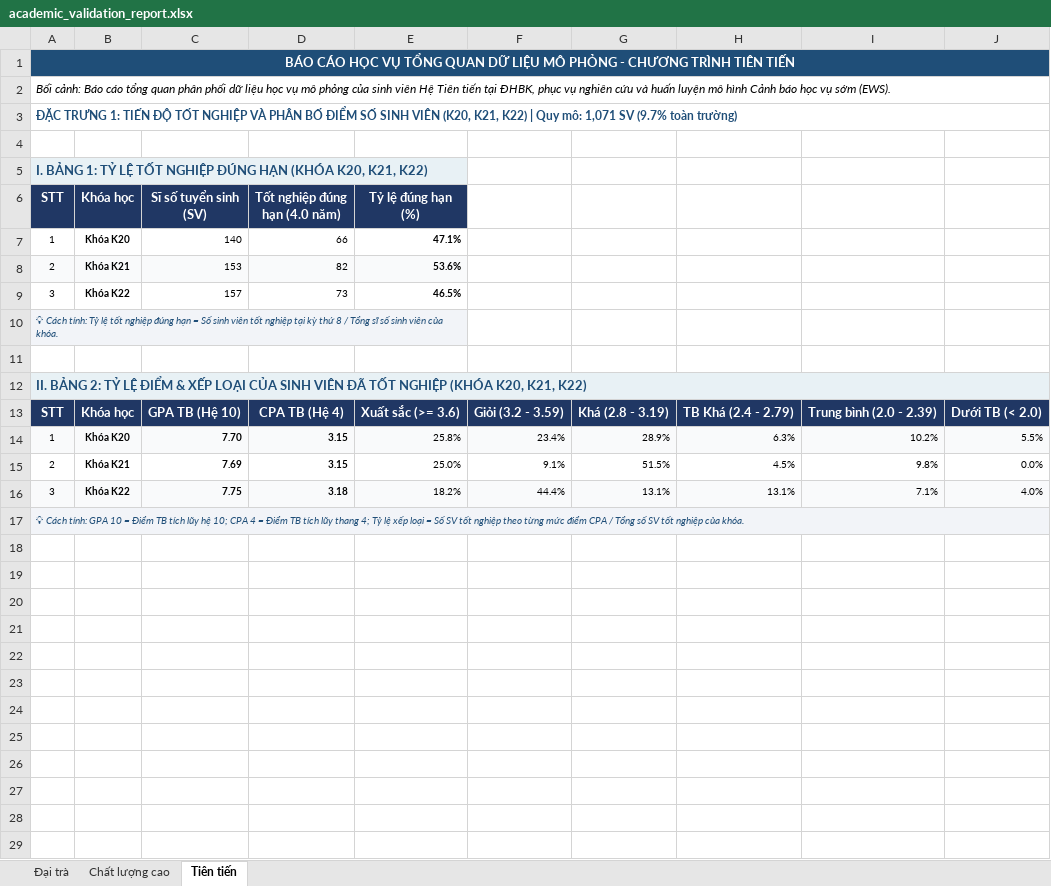
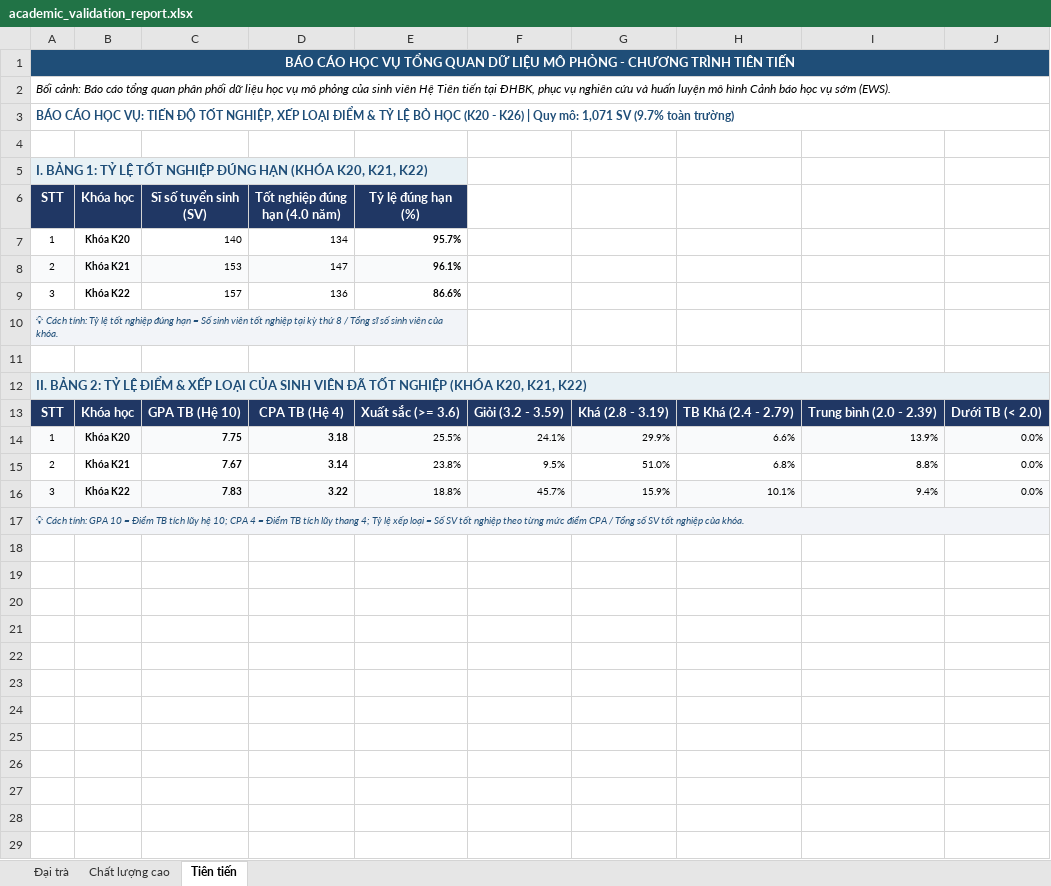
Before and after one commit to dacn-risk-prediction/synthetic-data, an Excel workbook: synthetic_data/academic_validation_report.xlsx, sheet Tiên tiến, drawn as a sheet; only a part is shown; values as stored, in another font and other column widths than the file's, no borders; charts and pictures not drawn; removed rows and columns are numbered as before the commit, all else as after; the diff covers the shown part only; the diff names each change by its address in the sheet, - before the commit and + after, or states it on an @@ line.

```diff
--- a/synthetic_data/academic_validation_report.xlsx (sheet Tiên tiến)
+++ b/synthetic_data/academic_validation_report.xlsx (sheet Tiên tiến)
-A3 (STT): ĐẶC TRƯNG 1: TIẾN ĐỘ TỐT NGHIỆP VÀ PHÂN BỐ ĐIỂM SỐ SINH VIÊN (K20, K21, K22) | Quy…
+A3 (STT): BÁO CÁO HỌC VỤ: TIẾN ĐỘ TỐT NGHIỆP, XẾP LOẠI ĐIỂM & TỶ LỆ BỎ HỌC (K20 - K26) | Quy…
-D7 (Tốt nghiệp đúng hạn (4.0 năm)): 66
+D7 (Tốt nghiệp đúng hạn (4.0 năm)): 134
-E7 (Tỷ lệ đúng hạn (%)): 47.1%
+E7 (Tỷ lệ đúng hạn (%)): 95.7%
-D8 (Tốt nghiệp đúng hạn (4.0 năm)): 82
+D8 (Tốt nghiệp đúng hạn (4.0 năm)): 147
-E8 (Tỷ lệ đúng hạn (%)): 53.6%
+E8 (Tỷ lệ đúng hạn (%)): 96.1%
-D9 (Tốt nghiệp đúng hạn (4.0 năm)): 73
+D9 (Tốt nghiệp đúng hạn (4.0 năm)): 136
-E9 (Tỷ lệ đúng hạn (%)): 46.5%
+E9 (Tỷ lệ đúng hạn (%)): 86.6%
-row 14: 1 | Khóa K20 | 7.70 | 3.15 | 25.8% | 23.4% | 28.9% | 6.3% | 10.2% | 5.5%
-row 15: 2 | Khóa K21 | 7.69 | 3.15 | 25.0% | 9.1% | 51.5% | 4.5% | 9.8% | 0.0%
-row 16: 3 | Khóa K22 | 7.75 | 3.18 | 18.2% | 44.4% | 13.1% | 13.1% | 7.1% | 4.0%
+row 14: 1 | Khóa K20 | 7.75 | 3.18 | 25.5% | 24.1% | 29.9% | 6.6% | 13.9% | 0.0%
+row 15: 2 | Khóa K21 | 7.67 | 3.14 | 23.8% | 9.5% | 51.0% | 6.8% | 8.8% | 0.0%
+row 16: 3 | Khóa K22 | 7.83 | 3.22 | 18.8% | 45.7% | 15.9% | 10.1% | 9.4% | 0.0%
+row 18: (empty)
+row 19: (empty)
+row 20: (empty)
+row 21: (empty)
+row 22: (empty)
+row 23: (empty)
+row 24: (empty)
+row 25: (empty)
+row 26: (empty)
+row 27: (empty)
+row 28: (empty)
+row 29: (empty)
```
Also changed, not shown: 24 added rows elsewhere in this sheet, sheet Đại trà, sheet Chất lượng cao, charts or pictures, 54 other files.
